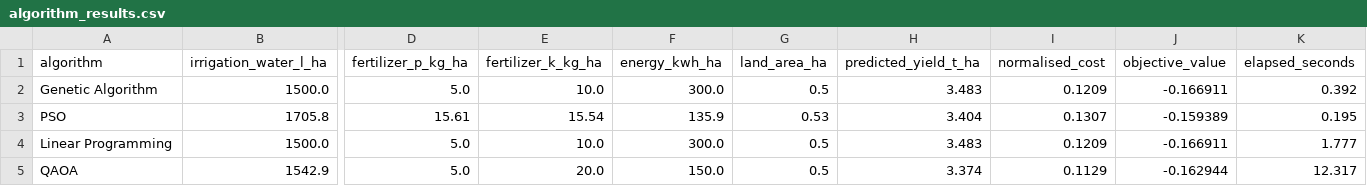
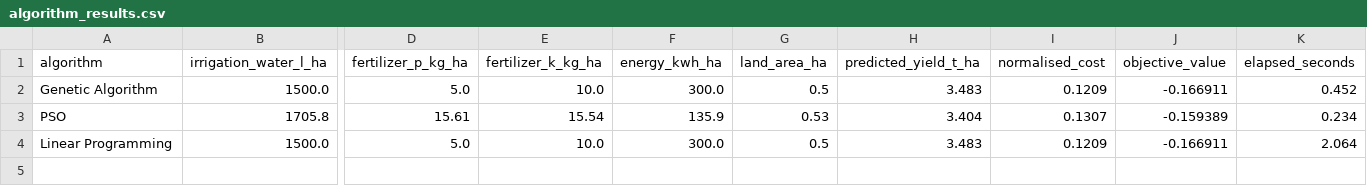
Before and after one commit to SharoonRom/llmtraining, a CSV file: results/algorithm_results.csv, drawn as a sheet; only a part is shown, gaps mark what is left out; rows hold the shown columns only; the diff names each change by its address in the sheet, - before the commit and + after, or states it on an @@ line.

```diff
--- a/results/algorithm_results.csv
+++ b/results/algorithm_results.csv
-K2 (elapsed_seconds): 0.392
+K2 (elapsed_seconds): 0.452
-K3 (elapsed_seconds): 0.195
+K3 (elapsed_seconds): 0.234
-K4 (elapsed_seconds): 1.777
+K4 (elapsed_seconds): 2.064
-row 5: QAOA | 1542.9 | 5.0 | 20.0 | 150.0 | 0.5 | 3.374 | 0.1129 | -0.162944 | 12.317
```
Also changed, not shown: 15 other files.
